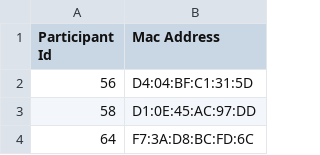
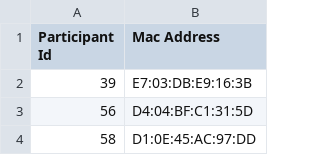
Before and after one commit to TUDelft-SPC-Lab/midge-code, a CSV file: BadgeFramework/tudelft_midges.csv, drawn as a sheet; only a part is shown; the shorter side is filled out with more unchanged rows.

Commit message:
fix: add midge 39 to tudelft midges list

```diff
--- a/BadgeFramework/tudelft_midges.csv
+++ b/BadgeFramework/tudelft_midges.csv
@@ -1,2 +1,3 @@
 Participant Id,Mac Address
+39,E7:03:DB:E9:16:3B
 56,D4:04:BF:C1:31:5D
```
